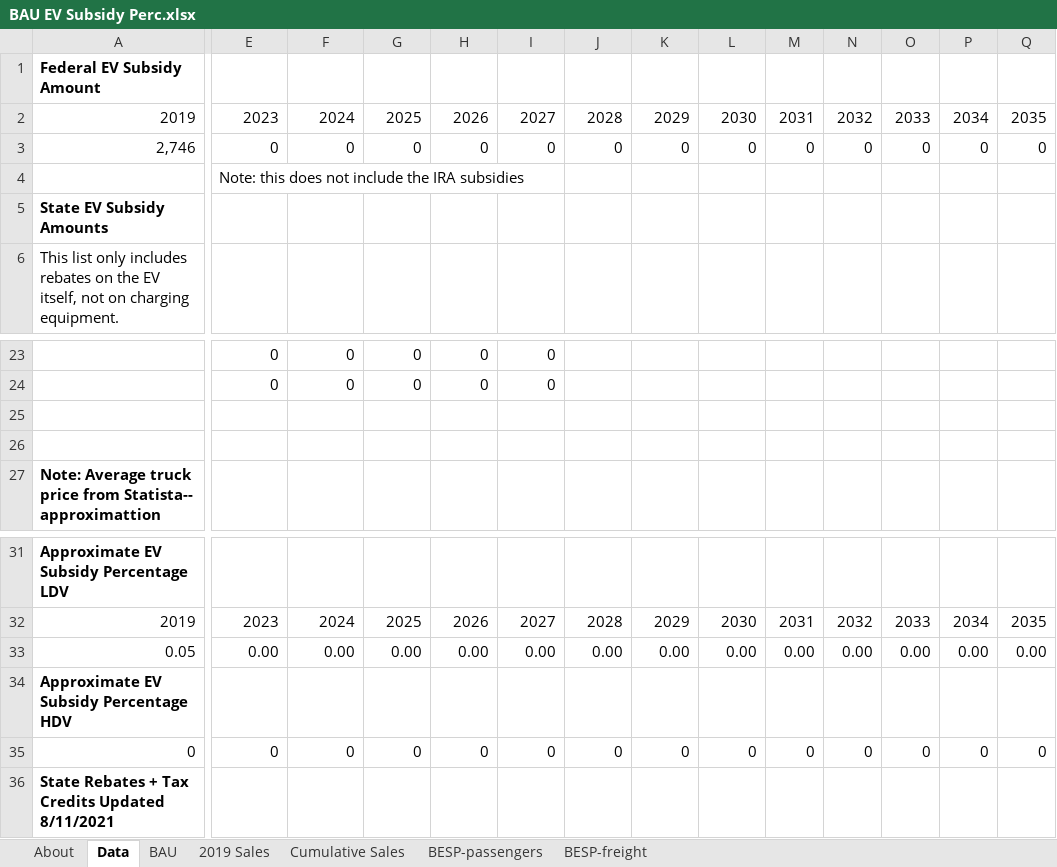
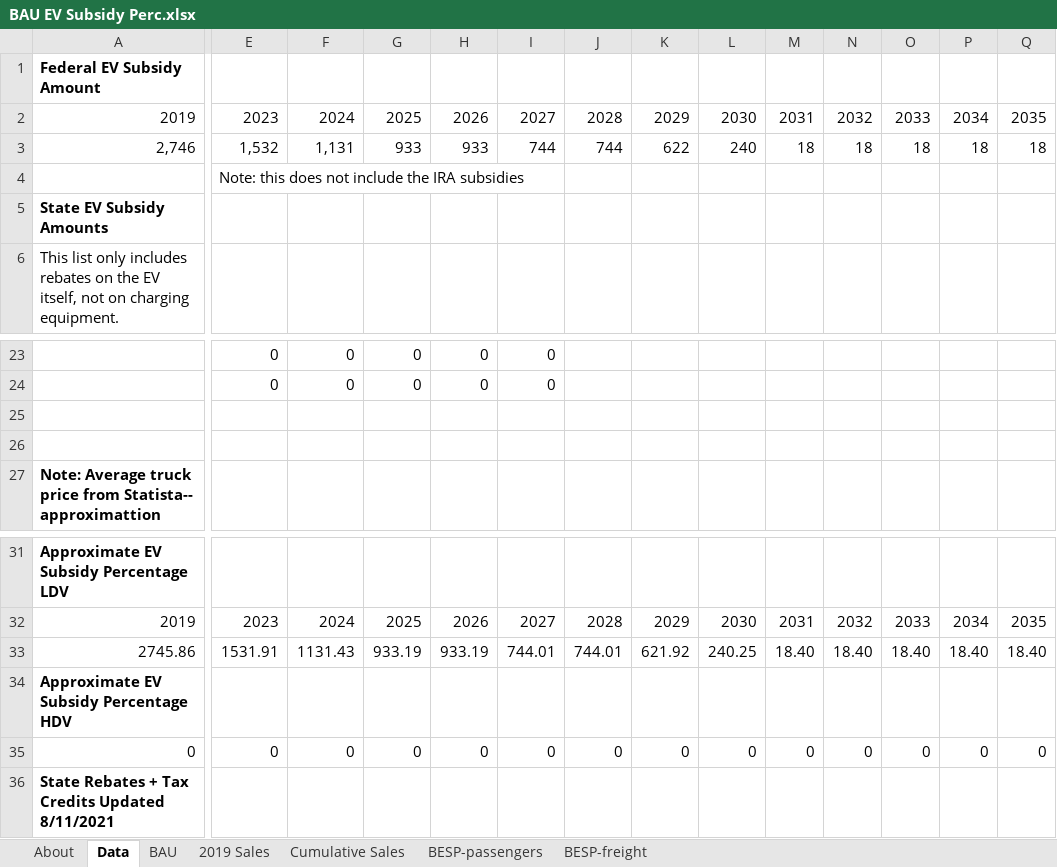
Before and after one commit to EnergyInnovation/eps-arizona, an Excel workbook: InputData/trans/BESP/BAU EV Subsidy Perc.xlsx, sheet Data, drawn as a sheet; only a part is shown, gaps mark what is left out; values as stored, in another font and other column widths than the file's, no borders; removed rows and columns are numbered as before the commit, all else as after; rows hold the shown columns only; the diff covers the shown part only; the diff names each change by its address in the sheet, - before the commit and + after, or states it on an @@ line.

```diff
--- a/InputData/trans/BESP/BAU EV Subsidy Perc.xlsx (sheet Data)
+++ b/InputData/trans/BESP/BAU EV Subsidy Perc.xlsx (sheet Data)
-E3: 0
+E3: 1,532
-F3: 0
+F3: 1,131
-G3: 0
+G3: 933
-H3: 0
+H3: 933
-I3: 0
+I3: 744
-J3: 0
+J3: 744
-K3: 0
+K3: 622
-L3: 0
+L3: 240
-M3: 0
+M3: 18
-N3: 0
+N3: 18
-O3: 0
+O3: 18
-P3: 0
+P3: 18
-Q3: 0
+Q3: 18
-row 33: 0.05 | 0.00 | 0.00 | 0.00 | 0.00 | 0.00 | 0.00 | 0.00 | 0.00 | 0.00 | 0.00 | 0.00 | 0.00 | 0.00
+row 33: 2745.86 | 1531.91 | 1131.43 | 933.19 | 933.19 | 744.01 | 744.01 | 621.92 | 240.25 | 18.40 | 18.40 | 18.40 | 18.40 | 18.40
```
Also changed, not shown: 3 edited cells elsewhere in this sheet, sheet BESP-passengers, sheet About, formulas that keep their value, InputData/trans/TTLE/Transportation Technology Logit Exponents.xlsx, 51 other files.
